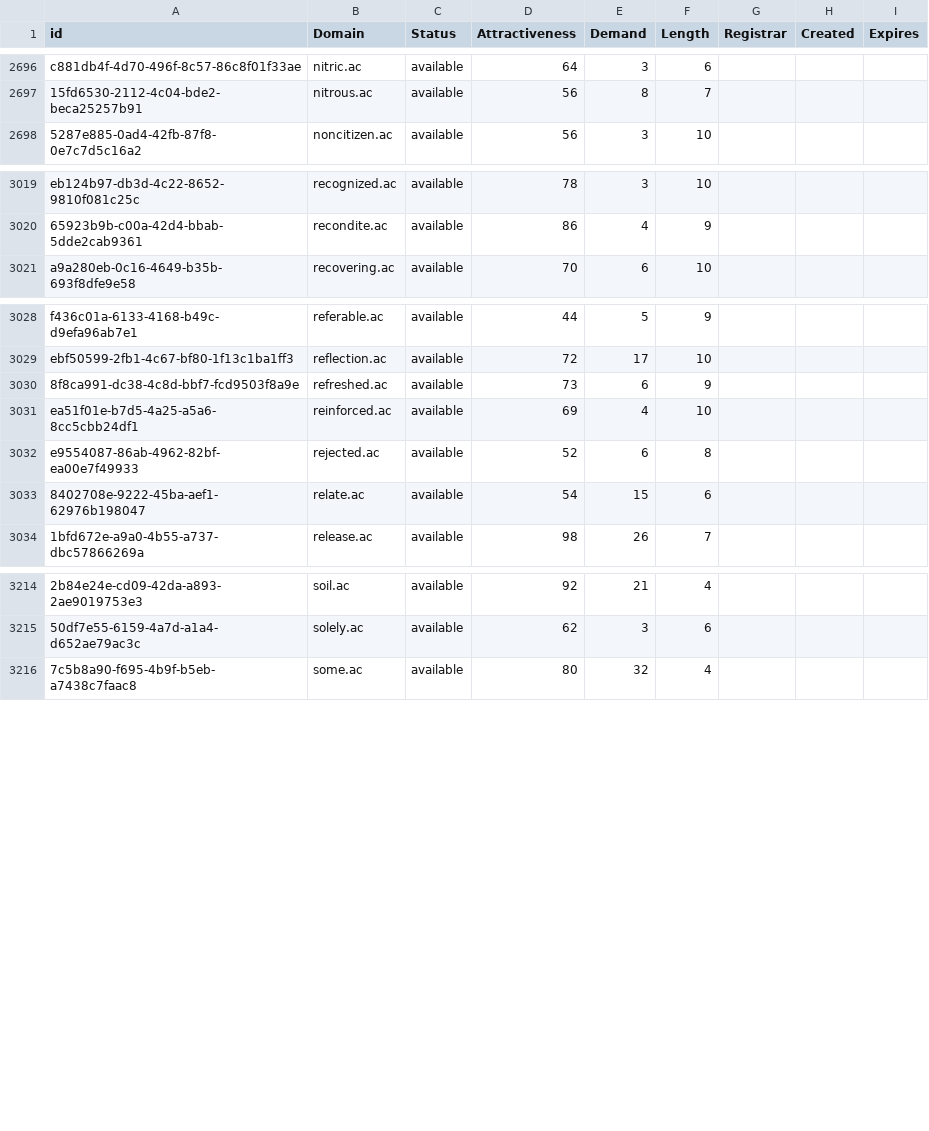
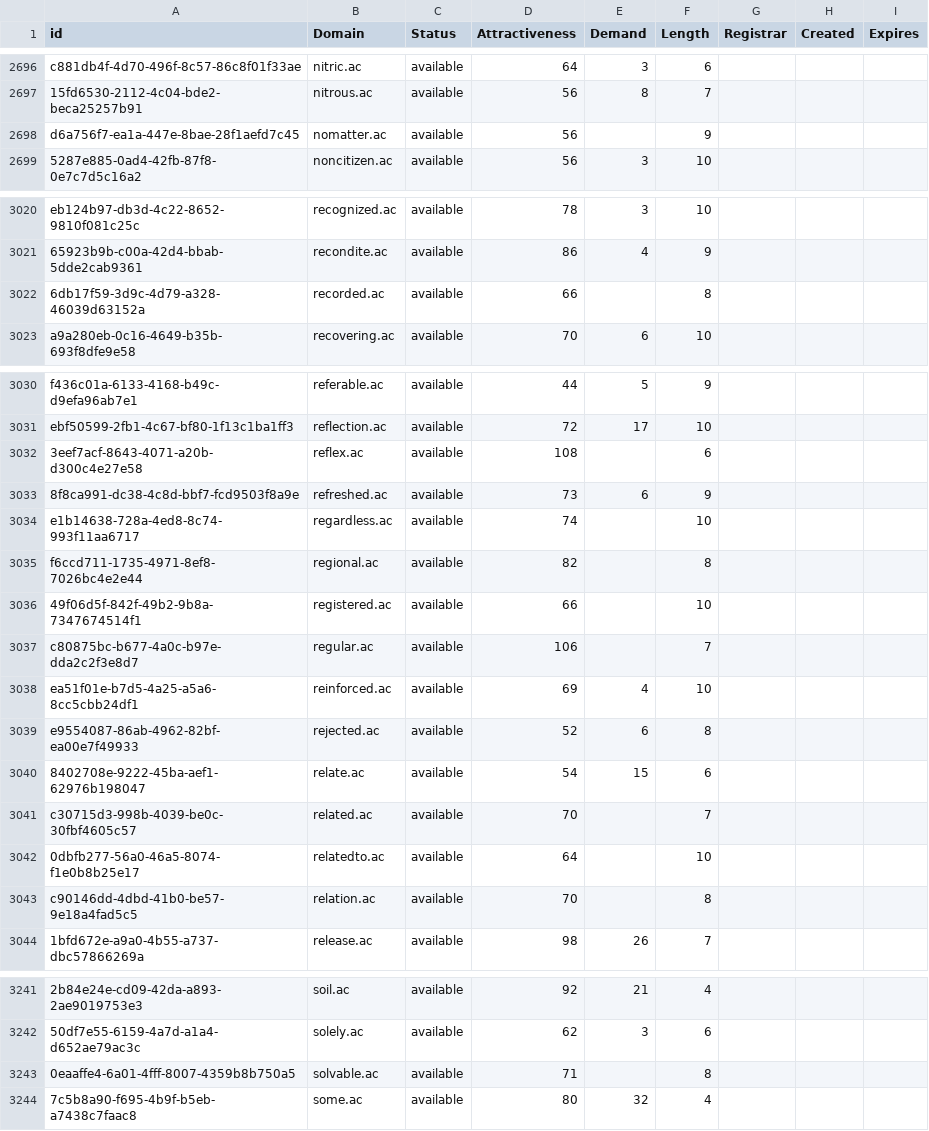
Before and after one commit to UniqueDomains/ac-oneword-domains, a CSV file: ac.csv, drawn as a sheet; only a part is shown, gaps mark what is left out; the diff covers the shown part only; the diff names each change by its address in the sheet, - before the commit and + after, or states it on an @@ line.

```diff
--- a/ac.csv
+++ b/ac.csv
+row 2698: d6a756f7-ea1a-447e-8bae-28f1aefd7c45 | nomatter.ac | available | 56 |  | 9
+row 3022: 6db17f59-3d9c-4d79-a328-46039d63152a | recorded.ac | available | 66 |  | 8
+row 3032: 3eef7acf-8643-4071-a20b-d300c4e27e58 | reflex.ac | available | 108 |  | 6
+row 3034: e1b14638-728a-4ed8-8c74-993f11aa6717 | regardless.ac | available | 74 |  | 10
+row 3035: f6ccd711-1735-4971-8ef8-7026bc4e2e44 | regional.ac | available | 82 |  | 8
+row 3036: 49f06d5f-842f-49b2-9b8a-7347674514f1 | registered.ac | available | 66 |  | 10
+row 3037: c80875bc-b677-4a0c-b97e-dda2c2f3e8d7 | regular.ac | available | 106 |  | 7
+row 3041: c30715d3-998b-4039-be0c-30fbf4605c57 | related.ac | available | 70 |  | 7
+row 3042: 0dbfb277-56a0-46a5-8074-f1e0b8b25e17 | relatedto.ac | available | 64 |  | 10
+row 3043: c90146dd-4dbd-41b0-be57-9e18a4fad5c5 | relation.ac | available | 70 |  | 8
+row 3243: 0eaaffe4-6a01-4fff-8007-4359b8b750a5 | solvable.ac | available | 71 |  | 8
```
Also changed, not shown: 17 added rows and 27 edited cells elsewhere in this file, 2 other files.
